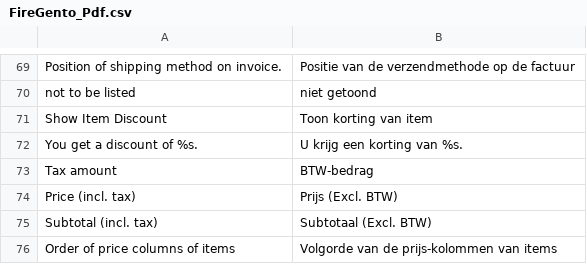
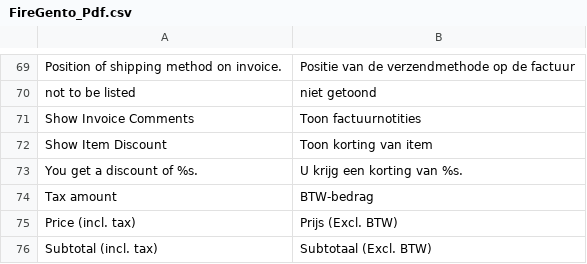
Before and after one commit to firegento/firegento-pdf, a CSV file: app/locale/nl_NL/FireGento_Pdf.csv, drawn as a sheet; only a part is shown, gaps mark what is left out; the shorter side is filled out with more unchanged rows.

```diff
--- a/app/locale/nl_NL/FireGento_Pdf.csv
+++ b/app/locale/nl_NL/FireGento_Pdf.csv
@@ -70,2 +70,3 @@
 "not to be listed","niet getoond"
+"Show Invoice Comments","Toon factuurnotities"
 "Show Item Discount","Toon korting van item"
```
Also changed, not shown: app/locale/de_DE/FireGento_Pdf.csv.
